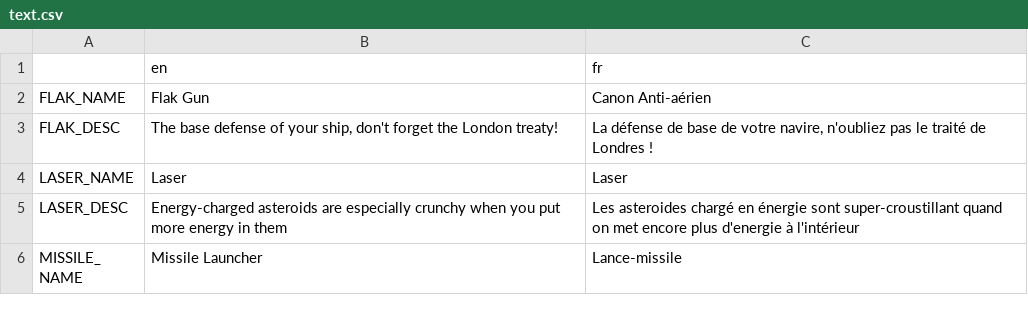
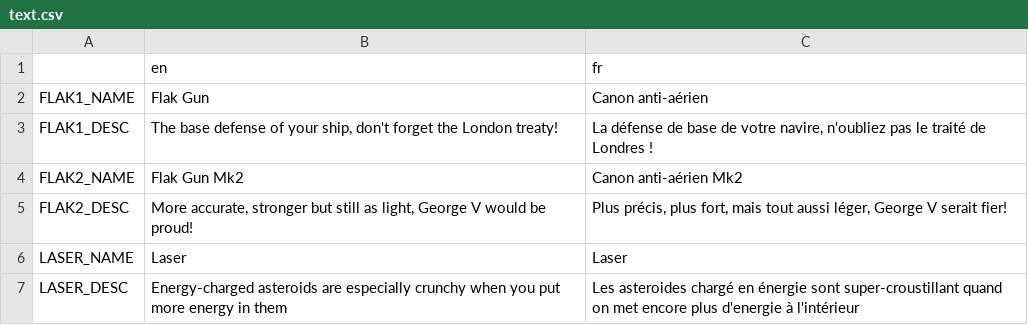
Before and after one commit to Xwilarg/LudumDare54, a CSV file: Translations/text.csv, drawn as a sheet; only a part is shown; the shorter side is filled out with more unchanged rows.

```diff
--- a/Translations/text.csv
+++ b/Translations/text.csv
@@ -1,4 +1,6 @@
 ;en;fr
-FLAK_NAME;Flak Gun;Canon Anti-aérien
-FLAK_DESC;The base defense of your ship, don't forget the London treaty!;La défense de base de votre navire, n'oubliez pas le traité de Londres !
+FLAK1_NAME;Flak Gun;Canon anti-aérien
+FLAK1_DESC;The base defense of your ship, don't forget the London treaty!;La défense de base de votre navire, n'oubliez pas le traité de Londres !
+FLAK2_NAME;Flak Gun Mk2;Canon anti-aérien Mk2
+FLAK2_DESC;More accurate, stronger but still as light, George V would be proud!;Plus précis, plus fort, mais tout aussi léger, George V serait fier!
 LASER_NAME;Laser;Laser
```
Also changed, not shown: 4 other files.
